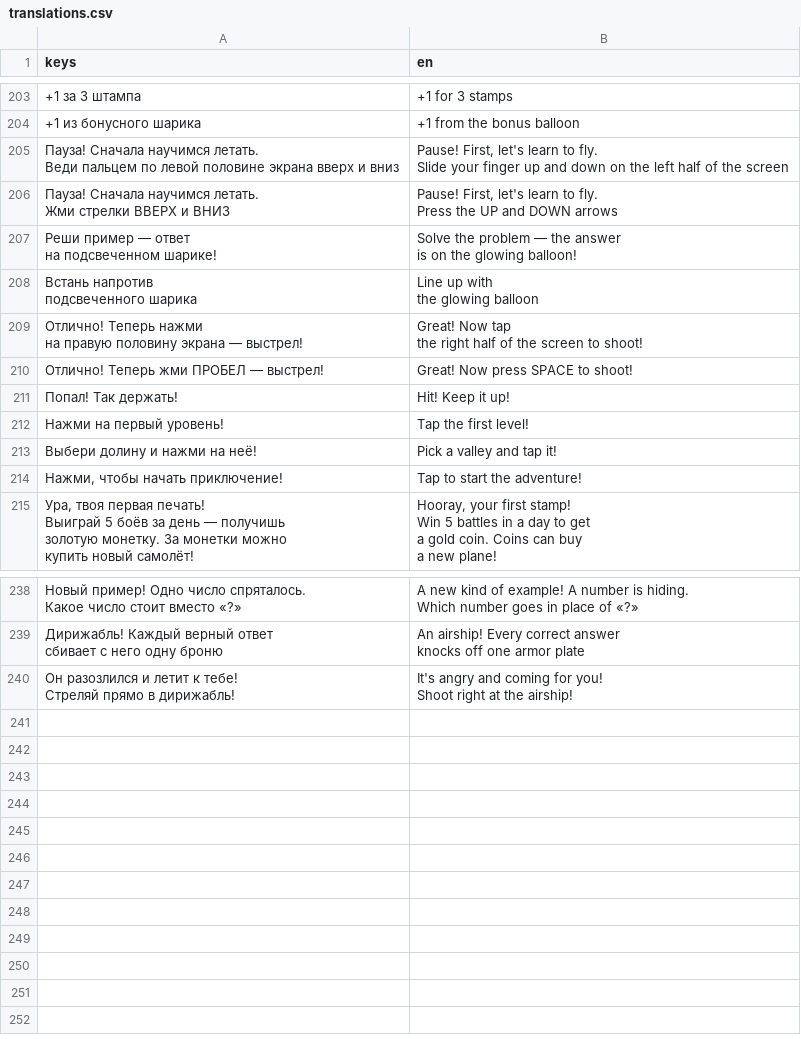
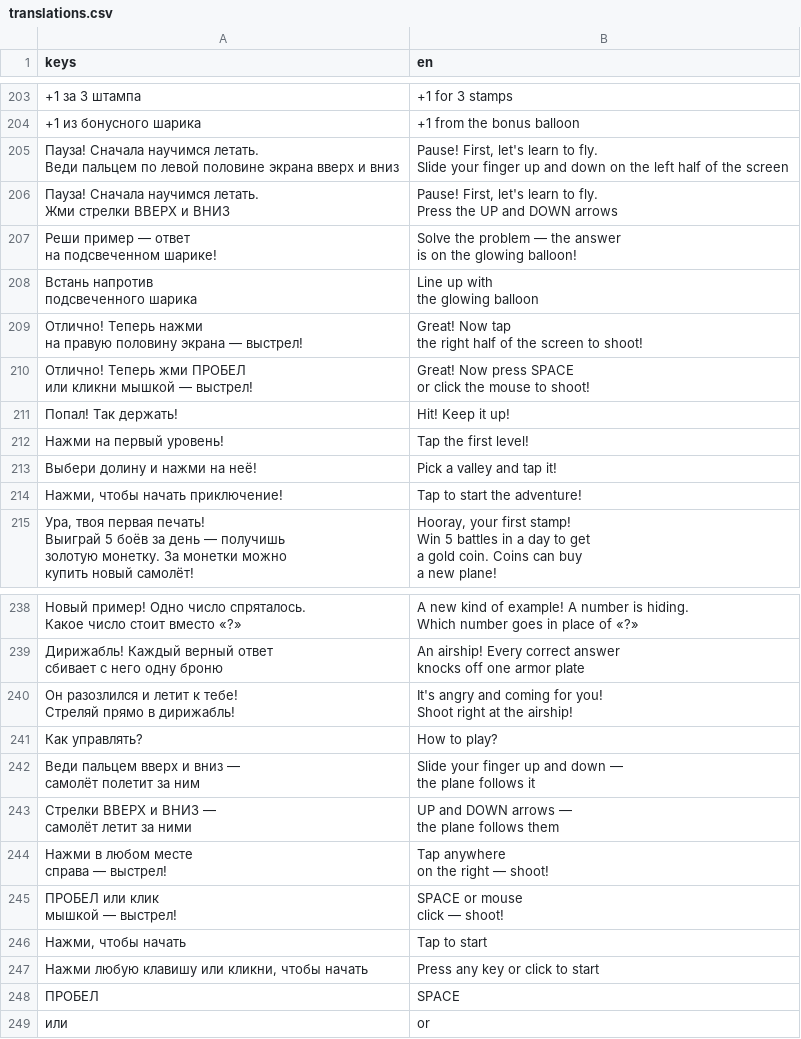
Before and after one commit to GGamezebo/quizmatik, a CSV file: src/common/localization/translations.csv, drawn as a sheet; only a part is shown, gaps mark what is left out.

```diff
--- a/src/common/localization/translations.csv
+++ b/src/common/localization/translations.csv
@@ -219,3 +219,5 @@ the glowing balloon"
 the right half of the screen to shoot!"
-Отлично! Теперь жми ПРОБЕЛ — выстрел!,Great! Now press SPACE to shoot!
+"Отлично! Теперь жми ПРОБЕЛ
+или кликни мышкой — выстрел!","Great! Now press SPACE
+or click the mouse to shoot!"
 Попал! Так держать!,Hit! Keep it up!
@@ -278 +280,18 @@ knocks off one armor plate"
 Shoot right at the airship!"
+Как управлять?,How to play?
+"Веди пальцем вверх и вниз —
+самолёт полетит за ним","Slide your finger up and down —
+the plane follows it"
+"Стрелки ВВЕРХ и ВНИЗ —
+самолёт летит за ними","UP and DOWN arrows —
+the plane follows them"
+"Нажми в любом месте
+справа — выстрел!","Tap anywhere
+on the right — shoot!"
+"ПРОБЕЛ или клик
+мышкой — выстрел!","SPACE or mouse
+click — shoot!"
+"Нажми, чтобы начать",Tap to start
+"Нажми любую клавишу или кликни, чтобы начать",Press any key or click to start
+ПРОБЕЛ,SPACE
+или,or
```
Also changed, not shown: 29 other files.
